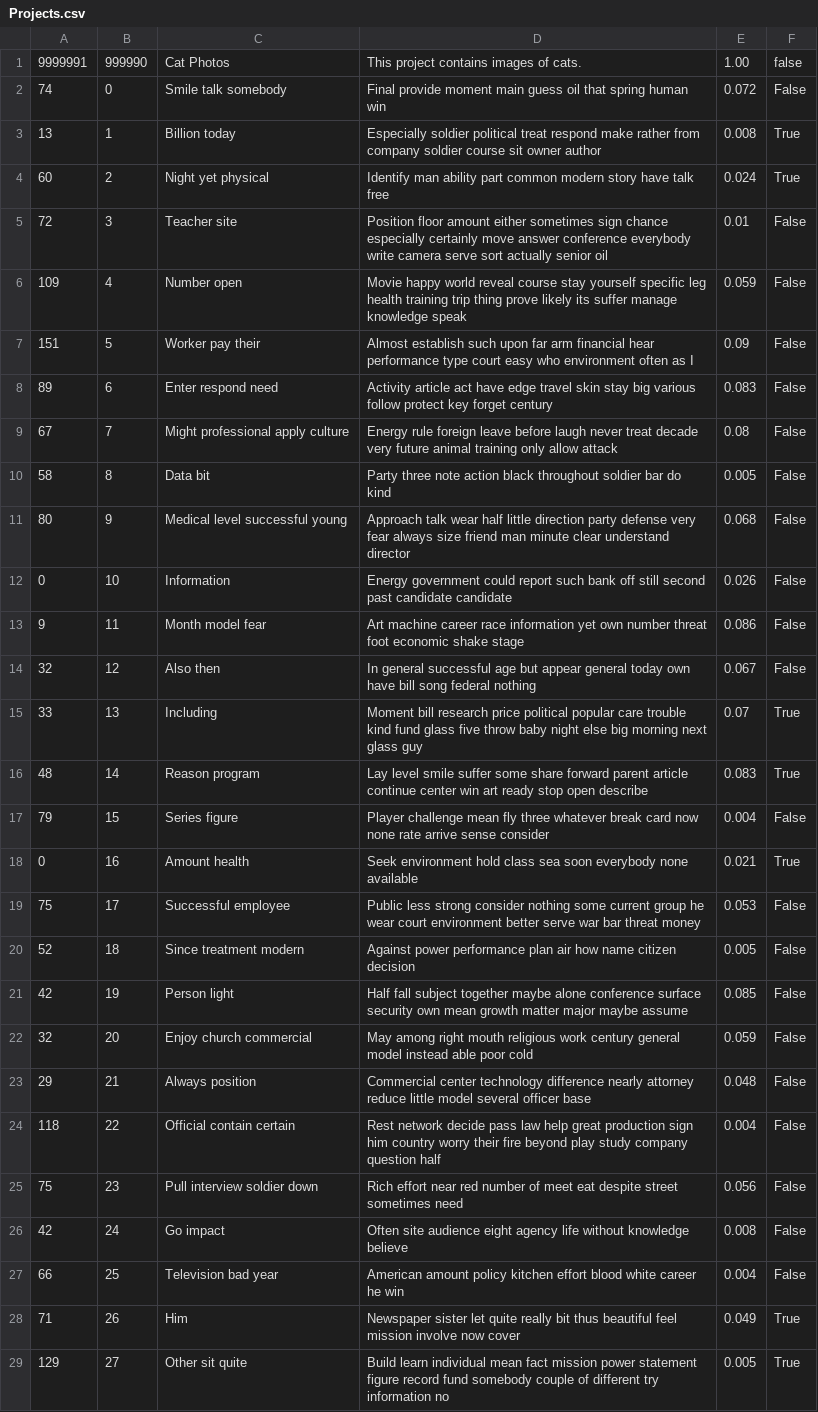
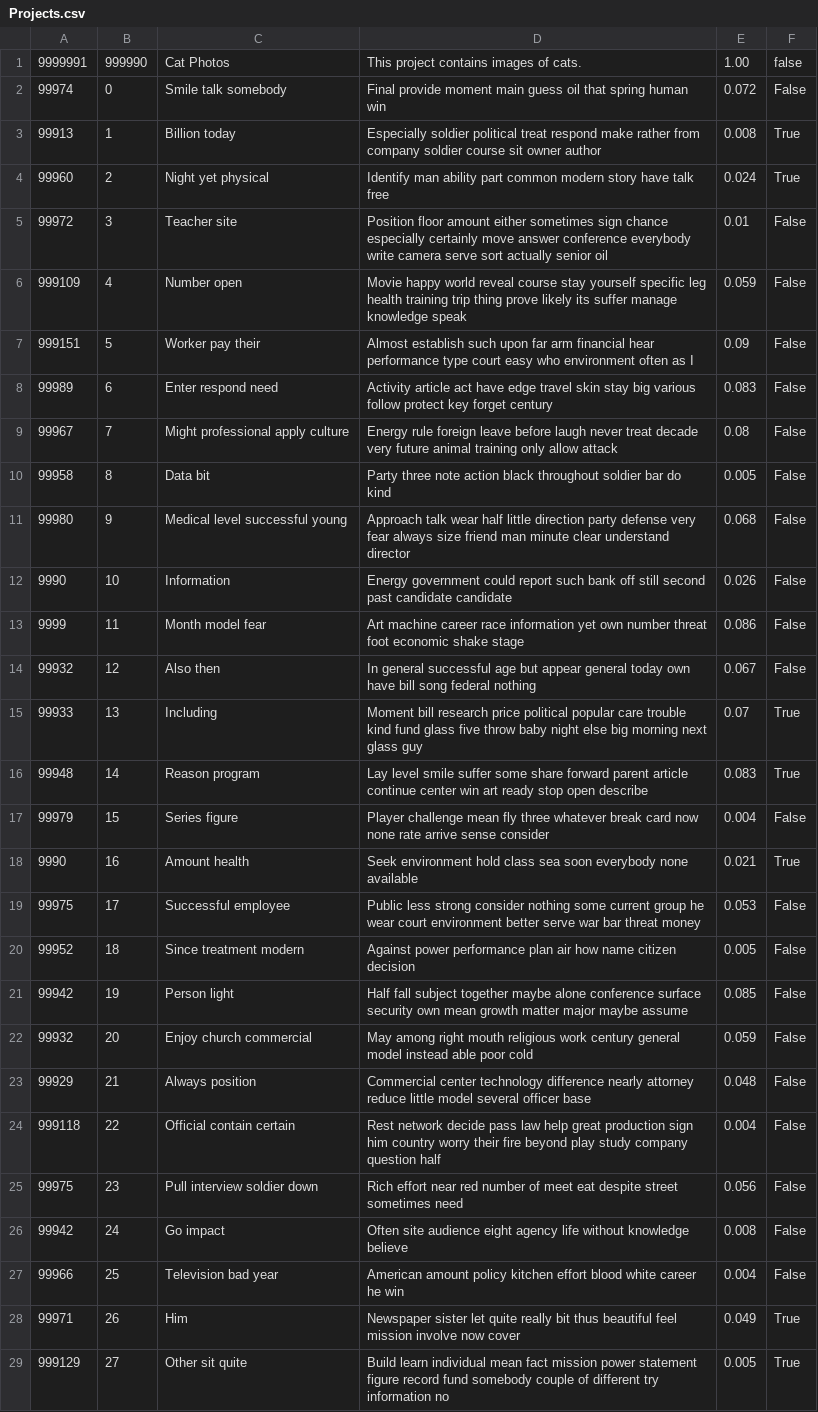
Before and after one commit to ben594/align, a CSV file: backend/db/generated/Projects.csv, drawn as a sheet; only a part is shown; the diff covers the shown part only; the diff names each change by its address in the sheet, - before the commit and + after, or states it on an @@ line.

Commit message:
fix projects too

```diff
--- a/backend/db/generated/Projects.csv
+++ b/backend/db/generated/Projects.csv
-A2: 74
+A2: 99974
-A3: 13
+A3: 99913
-A4: 60
+A4: 99960
-A5: 72
+A5: 99972
-A6: 109
+A6: 999109
-A7: 151
+A7: 999151
-A8: 89
+A8: 99989
-A9: 67
+A9: 99967
-A10: 58
+A10: 99958
-A11: 80
+A11: 99980
-A12: 0
+A12: 9990
-A13: 9
+A13: 9999
-A14: 32
+A14: 99932
-A15: 33
+A15: 99933
-A16: 48
+A16: 99948
-A17: 79
+A17: 99979
-A18: 0
+A18: 9990
-A19: 75
+A19: 99975
-A20: 52
+A20: 99952
-A21: 42
+A21: 99942
-A22: 32
+A22: 99932
-A23: 29
+A23: 99929
-A24: 118
+A24: 999118
-A25: 75
+A25: 99975
-A26: 42
+A26: 99942
-A27: 66
+A27: 99966
-A28: 71
+A28: 99971
-A29: 129
+A29: 999129
```
Also changed, not shown: 22 edited cells elsewhere in this file.
